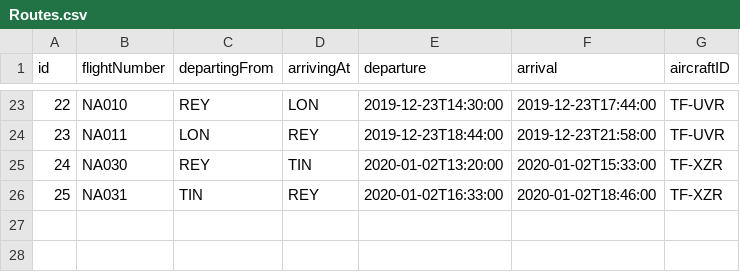
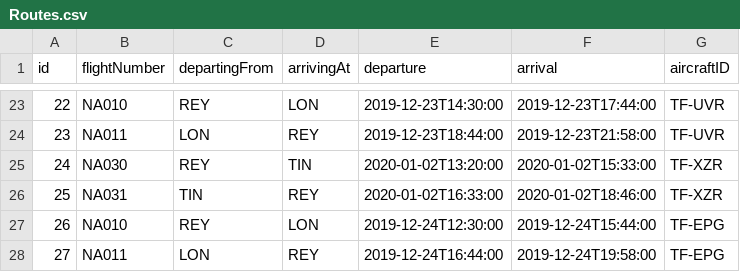
Before and after one commit to vesteinnbjarna/NaNAir, a CSV file: IO/Data/Routes.csv, drawn as a sheet; only a part is shown, gaps mark what is left out.

```diff
--- a/IO/Data/Routes.csv
+++ b/IO/Data/Routes.csv
@@ -26 +26,3 @@ id,flightNumber,departingFrom,arrivingAt,departure,arrival,aircraftID
 25,NA031,TIN,REY,2020-01-02T16:33:00,2020-01-02T18:46:00,TF-XZR
+26,NA010,REY,LON,2019-12-24T12:30:00,2019-12-24T15:44:00,TF-EPG
+27,NA011,LON,REY,2019-12-24T16:44:00,2019-12-24T19:58:00,TF-EPG
```
Also changed, not shown: IO/Data/Crew.csv, IO/Data/Planes.csv, 3 other files.
